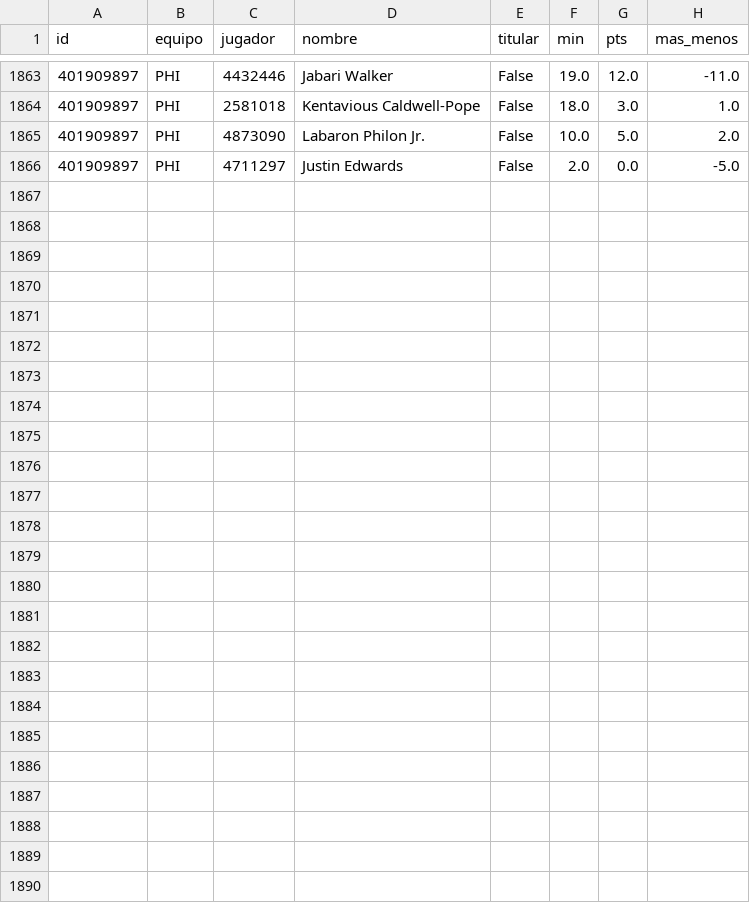
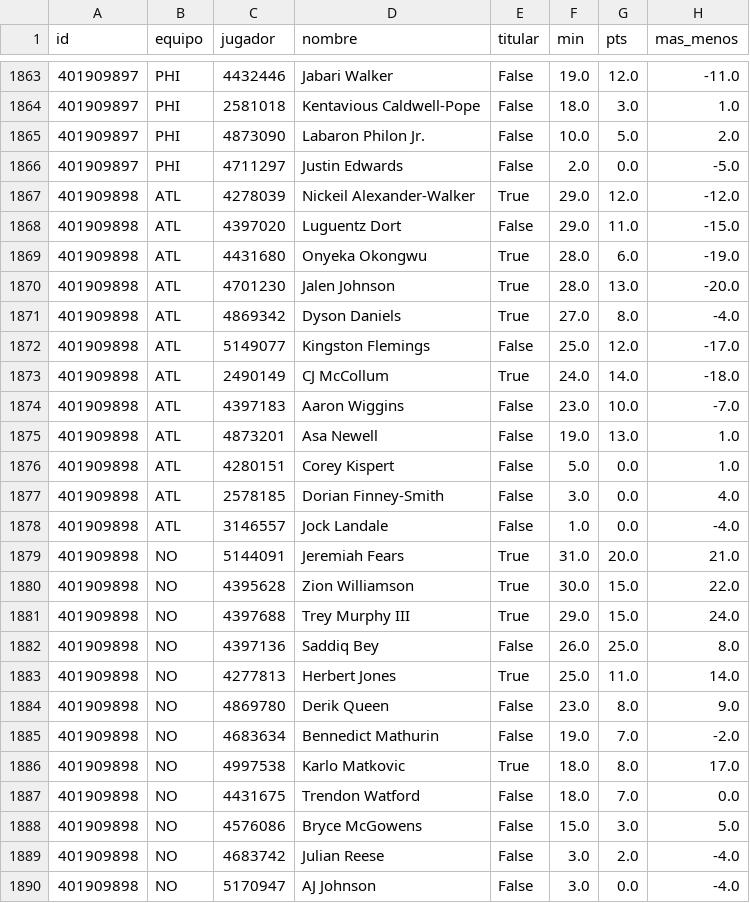
Before and after one commit to robertoaguilar1912-del/laliga-analisis, a CSV file: data/raw/nba_box_2027.csv, drawn as a sheet; only a part is shown, gaps mark what is left out; the diff names each change by its address in the sheet, - before the commit and + after, or states it on an @@ line.

```diff
--- a/data/raw/nba_box_2027.csv
+++ b/data/raw/nba_box_2027.csv
+row 1867: 401909898 | ATL | 4278039 | Nickeil Alexander-Walker | True | 29.0 | 12.0 | -12.0
+row 1868: 401909898 | ATL | 4397020 | Luguentz Dort | False | 29.0 | 11.0 | -15.0
+row 1869: 401909898 | ATL | 4431680 | Onyeka Okongwu | True | 28.0 | 6.0 | -19.0
+row 1870: 401909898 | ATL | 4701230 | Jalen Johnson | True | 28.0 | 13.0 | -20.0
+row 1871: 401909898 | ATL | 4869342 | Dyson Daniels | True | 27.0 | 8.0 | -4.0
+row 1872: 401909898 | ATL | 5149077 | Kingston Flemings | False | 25.0 | 12.0 | -17.0
+row 1873: 401909898 | ATL | 2490149 | CJ McCollum | True | 24.0 | 14.0 | -18.0
+row 1874: 401909898 | ATL | 4397183 | Aaron Wiggins | False | 23.0 | 10.0 | -7.0
+row 1875: 401909898 | ATL | 4873201 | Asa Newell | False | 19.0 | 13.0 | 1.0
+row 1876: 401909898 | ATL | 4280151 | Corey Kispert | False | 5.0 | 0.0 | 1.0
+row 1877: 401909898 | ATL | 2578185 | Dorian Finney-Smith | False | 3.0 | 0.0 | 4.0
+row 1878: 401909898 | ATL | 3146557 | Jock Landale | False | 1.0 | 0.0 | -4.0
+row 1879: 401909898 | NO | 5144091 | Jeremiah Fears | True | 31.0 | 20.0 | 21.0
+row 1880: 401909898 | NO | 4395628 | Zion Williamson | True | 30.0 | 15.0 | 22.0
+row 1881: 401909898 | NO | 4397688 | Trey Murphy III | True | 29.0 | 15.0 | 24.0
+row 1882: 401909898 | NO | 4397136 | Saddiq Bey | False | 26.0 | 25.0 | 8.0
+row 1883: 401909898 | NO | 4277813 | Herbert Jones | True | 25.0 | 11.0 | 14.0
+row 1884: 401909898 | NO | 4869780 | Derik Queen | False | 23.0 | 8.0 | 9.0
+row 1885: 401909898 | NO | 4683634 | Bennedict Mathurin | False | 19.0 | 7.0 | -2.0
+row 1886: 401909898 | NO | 4997538 | Karlo Matkovic | True | 18.0 | 8.0 | 17.0
+row 1887: 401909898 | NO | 4431675 | Trendon Watford | False | 18.0 | 7.0 | 0.0
+row 1888: 401909898 | NO | 4576086 | Bryce McGowens | False | 15.0 | 3.0 | 5.0
+row 1889: 401909898 | NO | 4683742 | Julian Reese | False | 3.0 | 2.0 | -4.0
+row 1890: 401909898 | NO | 5170947 | AJ Johnson | False | 3.0 | 0.0 | -4.0
```
Also changed, not shown: data/raw/nba_juegos.csv, 14 other files.
